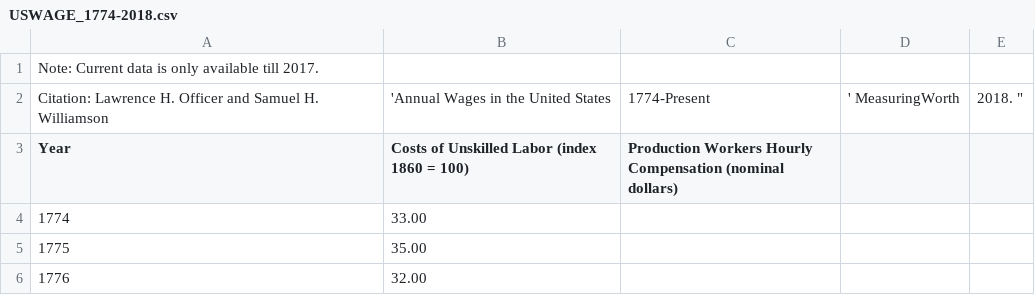
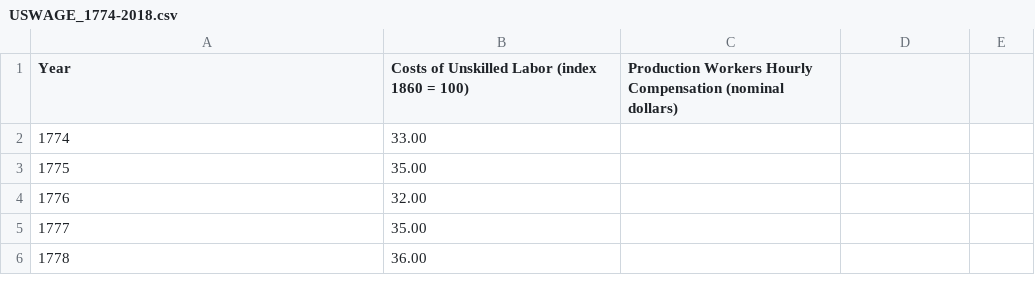
Before and after one commit to DiegoKoz/economic_time_series, a CSV file: data/USWAGE_1774-2018.csv, drawn as a sheet; only a part is shown; the shorter side is filled out with more unchanged rows; the diff names each change by its address in the sheet, - before the commit and + after, or states it on an @@ line.

```diff
--- a/data/USWAGE_1774-2018.csv
+++ b/data/USWAGE_1774-2018.csv
-row 1: Note: Current data is only available till 2017.
-row 2: Citation: Lawrence H. Officer and Samuel H. Williamson | 'Annual Wages in the United States | 1774-Present | ' MeasuringWorth | 2018. "
```
Also changed, not shown: 48 other files.
